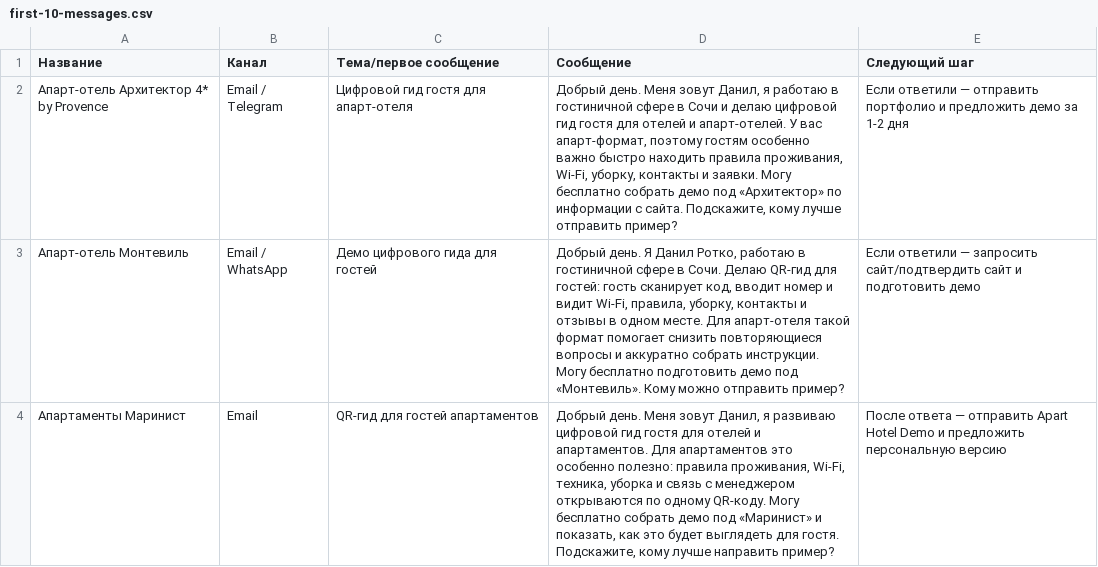
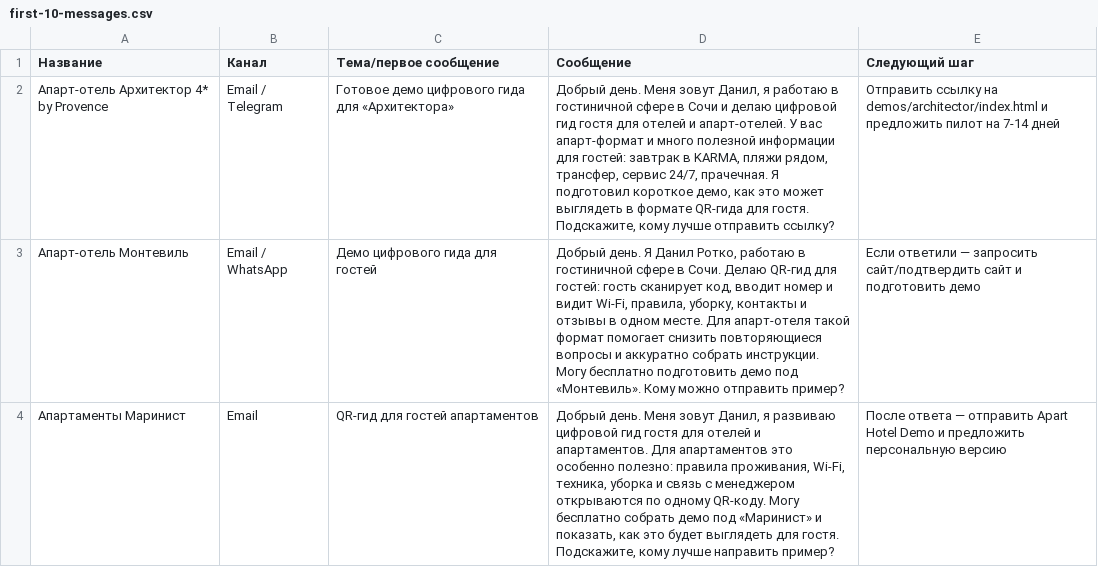
Before and after one commit to lllovespr1ng-dot/hotel-portfolio, a CSV file: first-10-messages.csv, drawn as a sheet; only a part is shown.

Commit message:
Add Architector personalized demo

```diff
--- a/first-10-messages.csv
+++ b/first-10-messages.csv
@@ -1,3 +1,3 @@
 Название,Канал,Тема/первое сообщение,Сообщение,Следующий шаг
-Апарт-отель Архитектор 4* by Provence,Email / Telegram,Цифровой гид гостя для апарт-отеля,"Добрый день. Меня зовут Данил, я работаю в гостиничной сфере в Сочи и делаю цифровой гид гостя для отелей и апарт-отелей. У вас апарт-формат, поэтому гостям особенно важно быстро находить правила проживания, Wi-Fi, уборку, контакты и заявки. Могу бесплатно собрать демо под «Архитектор» по информации с сайта. Подскажите, кому лучше отправить пример?",Если ответили — отправить портфолио и предложить демо за 1-2 дня
+Апарт-отель Архитектор 4* by Provence,Email / Telegram,Готовое демо цифрового гида для «Архитектора»,"Добрый день. Меня зовут Данил, я работаю в гостиничной сфере в Сочи и делаю цифровой гид гостя для отелей и апарт-отелей. У вас апарт-формат и много полезной информации для гостей: завтрак в KARMA, пляжи рядом, трансфер, сервис 24/7, прачечная. Я подготовил короткое демо, как это может выглядеть в формате QR-гида для гостя. Подскажите, кому лучше отправить ссылку?",Отправить ссылку на demos/architector/index.html и предложить пилот на 7-14 дней
 Апарт-отель Монтевиль,Email / WhatsApp,Демо цифрового гида для гостей,"Добрый день. Я Данил Ротко, работаю в гостиничной сфере в Сочи. Делаю QR-гид для гостей: гость сканирует код, вводит номер и видит Wi-Fi, правила, уборку, контакты и отзывы в одном месте. Для апарт-отеля такой формат помогает снизить повторяющиеся вопросы и аккуратно собрать инструкции. Могу бесплатно подготовить демо под «Монтевиль». Кому можно отправить пример?",Если ответили — запросить сайт/подтвердить сайт и подготовить демо
```
Also changed, not shown: 2 other files.
